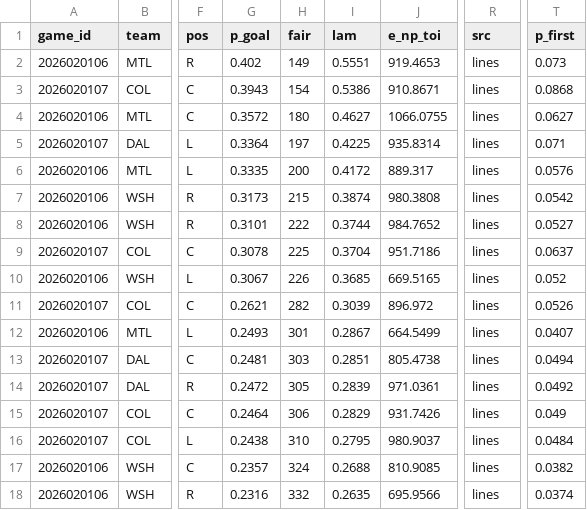
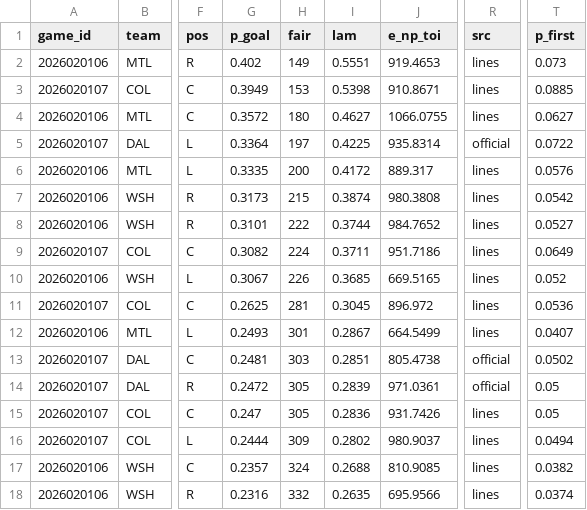
Before and after one commit to TheCanadIndian/nfl-sim-sheet, a CSV file: engine/hockey/projections/2026-10-14.csv, drawn as a sheet; only a part is shown, gaps mark what is left out; the diff covers the shown part only; the diff names each change by its address in the sheet, - before the commit and + after, or states it on an @@ line.

```diff
--- a/engine/hockey/projections/2026-10-14.csv
+++ b/engine/hockey/projections/2026-10-14.csv
-G3 (p_goal): 0.3943
+G3 (p_goal): 0.3949
-H3 (fair): 154
+H3 (fair): 153
-I3 (lam): 0.5386
+I3 (lam): 0.5398
-T3 (p_first): 0.0868
+T3 (p_first): 0.0885
-R5 (src): lines
+R5 (src): official
-T5 (p_first): 0.071
+T5 (p_first): 0.0722
-G9 (p_goal): 0.3078
+G9 (p_goal): 0.3082
-H9 (fair): 225
+H9 (fair): 224
-I9 (lam): 0.3704
+I9 (lam): 0.3711
-T9 (p_first): 0.0637
+T9 (p_first): 0.0649
-G11 (p_goal): 0.2621
+G11 (p_goal): 0.2625
-H11 (fair): 282
+H11 (fair): 281
-I11 (lam): 0.3039
+I11 (lam): 0.3045
-T11 (p_first): 0.0526
+T11 (p_first): 0.0536
-R13:R14 (src): lines
+R13:R14 (src): official
-T13 (p_first): 0.0494
+T13 (p_first): 0.0502
-T14 (p_first): 0.0492
+T14 (p_first): 0.05
-G15 (p_goal): 0.2464
+G15 (p_goal): 0.247
-H15 (fair): 306
+H15 (fair): 305
-I15 (lam): 0.2829
+I15 (lam): 0.2836
-T15 (p_first): 0.049
+T15 (p_first): 0.05
-G16 (p_goal): 0.2438
+G16 (p_goal): 0.2444
-H16 (fair): 310
+H16 (fair): 309
-I16 (lam): 0.2795
+I16 (lam): 0.2802
-T16 (p_first): 0.0484
+T16 (p_first): 0.0494
```
Also changed, not shown: 2 added rows, 2 removed rows and 74 edited cells elsewhere in this file, 8 other files.
